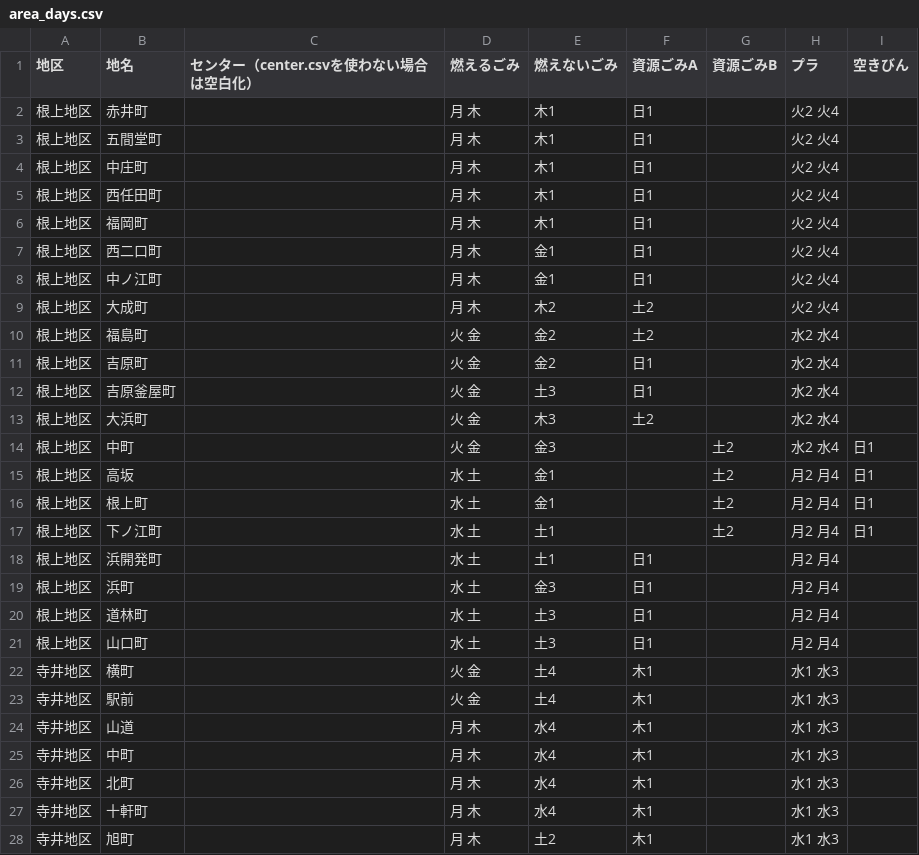
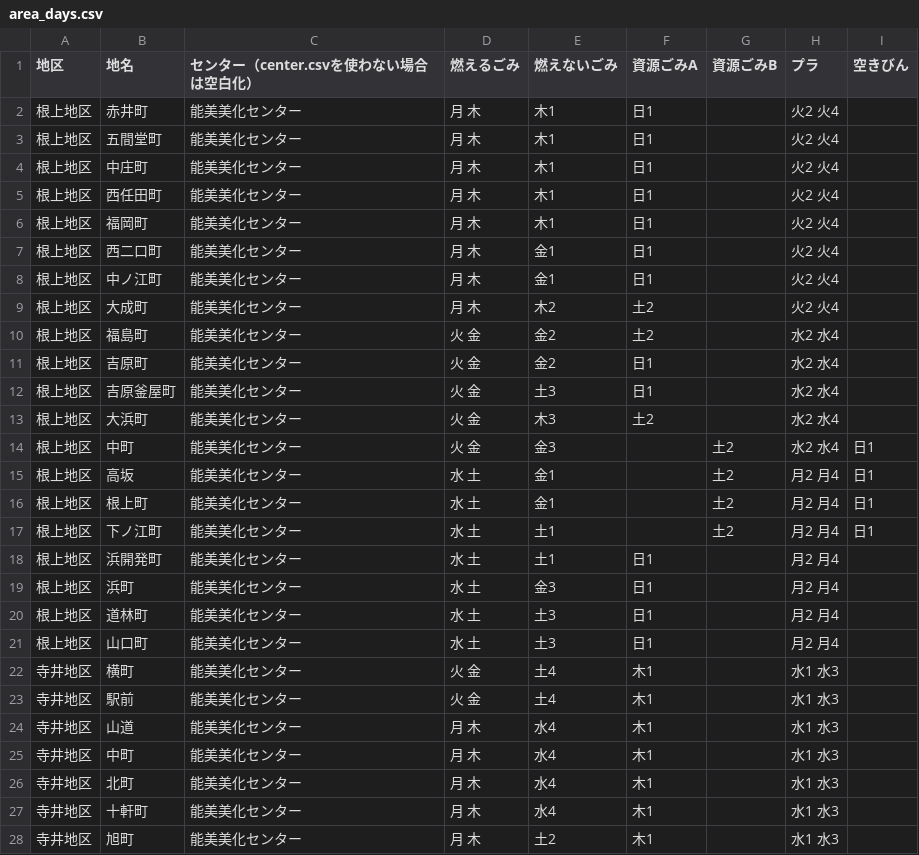
Before and after one commit to codefornomi/codefornomi.github.io, a CSV file: data/area_days.csv, drawn as a sheet; only a part is shown; the diff covers the shown part only.

```diff
--- a/data/area_days.csv
+++ b/data/area_days.csv
@@ -1,28 +1,28 @@
 地区,地名,センター（center.csvを使わない場合は空白化）,燃えるごみ,燃えないごみ,資源ごみA,資源ごみB,プラ,空きびん
-根上地区,赤井町,,月 木,木1,日1,,火2 火4,
-根上地区,五間堂町,,月 木,木1,日1,,火2 火4,
-根上地区,中庄町,,月 木,木1,日1,,火2 火4,
-根上地区,西任田町,,月 木,木1,日1,,火2 火4,
-根上地区,福岡町,,月 木,木1,日1,,火2 火4,
-根上地区,西二口町,,月 木,金1,日1,,火2 火4,
-根上地区,中ノ江町,,月 木,金1,日1,,火2 火4,
-根上地区,大成町,,月 木,木2,土2,,火2 火4,
-根上地区,福島町,,火 金,金2,土2,,水2 水4,
-根上地区,吉原町,,火 金,金2,日1,,水2 水4,
-根上地区,吉原釜屋町,,火 金,土3,日1,,水2 水4,
-根上地区,大浜町,,火 金,木3,土2,,水2 水4,
-根上地区,中町,,火 金,金3,,土2,水2 水4,日1
-根上地区,高坂,,水 土,金1,,土2,月2 月4,日1
-根上地区,根上町,,水 土,金1,,土2,月2 月4,日1
-根上地区,下ノ江町,,水 土,土1,,土2,月2 月4,日1
-根上地区,浜開発町,,水 土,土1,日1,,月2 月4,
-根上地区,浜町,,水 土,金3,日1,,月2 月4,
-根上地区,道林町,,水 土,土3,日1,,月2 月4,
-根上地区,山口町,,水 土,土3,日1,,月2 月4,
-寺井地区,横町,,火 金,土4,木1,,水1 水3,
-寺井地区,駅前,,火 金,土4,木1,,水1 水3,
-寺井地区,山道,,月 木,水4,木1,,水1 水3,
-寺井地区,中町,,月 木,水4,木1,,水1 水3,
-寺井地区,北町,,月 木,水4,木1,,水1 水3,
-寺井地区,十軒町,,月 木,水4,木1,,水1 水3,
-寺井地区,旭町,,月 木,土2,木1,,水1 水3,
+根上地区,赤井町,能美美化センター,月 木,木1,日1,,火2 火4,
+根上地区,五間堂町,能美美化センター,月 木,木1,日1,,火2 火4,
+根上地区,中庄町,能美美化センター,月 木,木1,日1,,火2 火4,
+根上地区,西任田町,能美美化センター,月 木,木1,日1,,火2 火4,
+根上地区,福岡町,能美美化センター,月 木,木1,日1,,火2 火4,
+根上地区,西二口町,能美美化センター,月 木,金1,日1,,火2 火4,
+根上地区,中ノ江町,能美美化センター,月 木,金1,日1,,火2 火4,
+根上地区,大成町,能美美化センター,月 木,木2,土2,,火2 火4,
+根上地区,福島町,能美美化センター,火 金,金2,土2,,水2 水4,
+根上地区,吉原町,能美美化センター,火 金,金2,日1,,水2 水4,
+根上地区,吉原釜屋町,能美美化センター,火 金,土3,日1,,水2 水4,
+根上地区,大浜町,能美美化センター,火 金,木3,土2,,水2 水4,
+根上地区,中町,能美美化センター,火 金,金3,,土2,水2 水4,日1
+根上地区,高坂,能美美化センター,水 土,金1,,土2,月2 月4,日1
+根上地区,根上町,能美美化センター,水 土,金1,,土2,月2 月4,日1
+根上地区,下ノ江町,能美美化センター,水 土,土1,,土2,月2 月4,日1
+根上地区,浜開発町,能美美化センター,水 土,土1,日1,,月2 月4,
+根上地区,浜町,能美美化センター,水 土,金3,日1,,月2 月4,
+根上地区,道林町,能美美化センター,水 土,土3,日1,,月2 月4,
+根上地区,山口町,能美美化センター,水 土,土3,日1,,月2 月4,
+寺井地区,横町,能美美化センター,火 金,土4,木1,,水1 水3,
+寺井地区,駅前,能美美化センター,火 金,土4,木1,,水1 水3,
+寺井地区,山道,能美美化センター,月 木,水4,木1,,水1 水3,
+寺井地区,中町,能美美化センター,月 木,水4,木1,,水1 水3,
+寺井地区,北町,能美美化センター,月 木,水4,木1,,水1 水3,
+寺井地区,十軒町,能美美化センター,月 木,水4,木1,,水1 水3,
+寺井地区,旭町,能美美化センター,月 木,土2,木1,,水1 水3,
```
Also changed, not shown: 57 edited cells elsewhere in this file, 3 other files.
